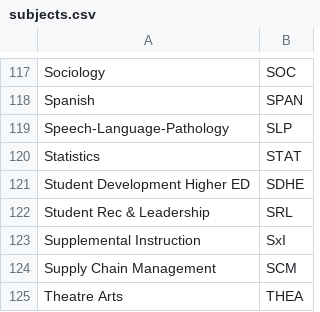
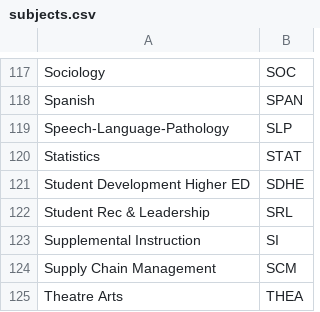
Before and after one commit to angietea101/Beach-Buddy, a CSV file: subjects.csv, drawn as a sheet; only a part is shown, gaps mark what is left out; the diff covers the shown part only.

```diff
--- a/subjects.csv
+++ b/subjects.csv
@@ -122,3 +122,3 @@ Student Development Higher ED, SDHE
 Student Rec & Leadership, SRL
-Supplemental Instruction, SxI
+Supplemental Instruction, SI
 Supply Chain Management, SCM
```
Also changed, not shown: 14 edited cells elsewhere in this file.
